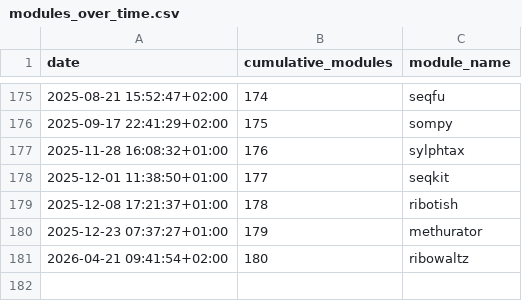
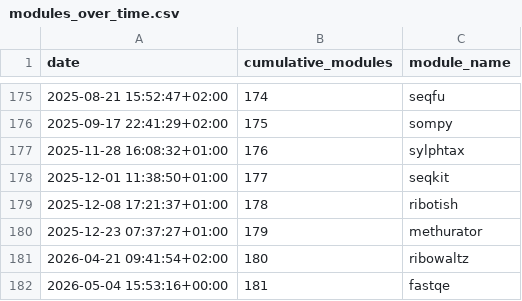
Before and after one commit to MultiQC/stats, a CSV file: data/modules_over_time.csv, drawn as a sheet; only a part is shown, gaps mark what is left out.

```diff
--- a/data/modules_over_time.csv
+++ b/data/modules_over_time.csv
@@ -181 +181,2 @@ date,cumulative_modules,module_name
 2026-04-21 09:41:54+02:00,180,ribowaltz
+2026-05-04 15:53:16+00:00,181,fastqe
```
Also changed, not shown: data/contributors_over_time.csv, data/prs_created_over_time.csv, 18 other files.
